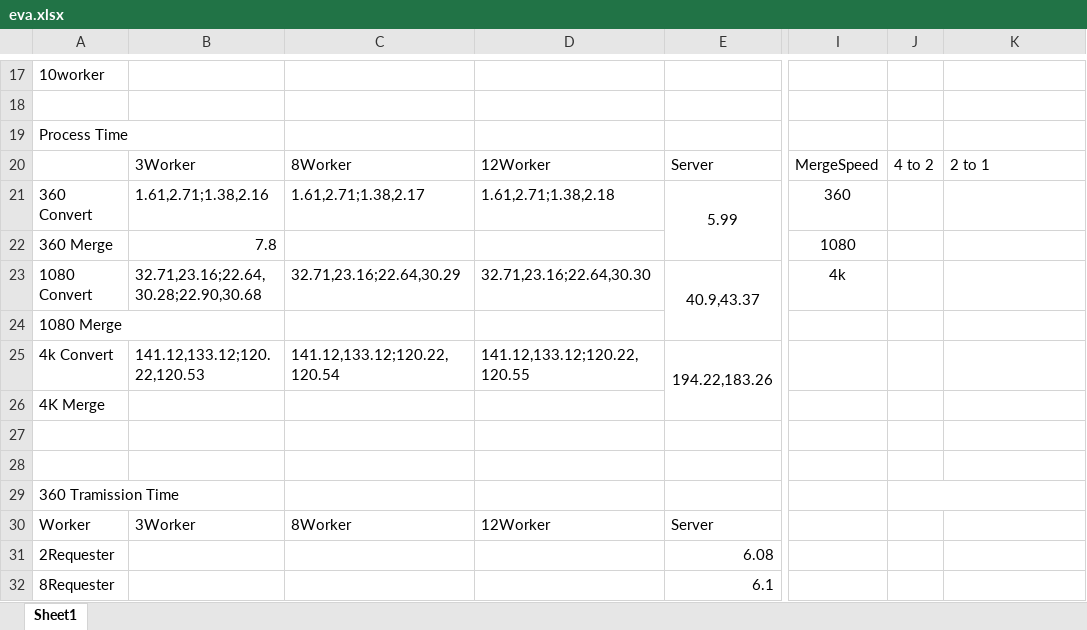
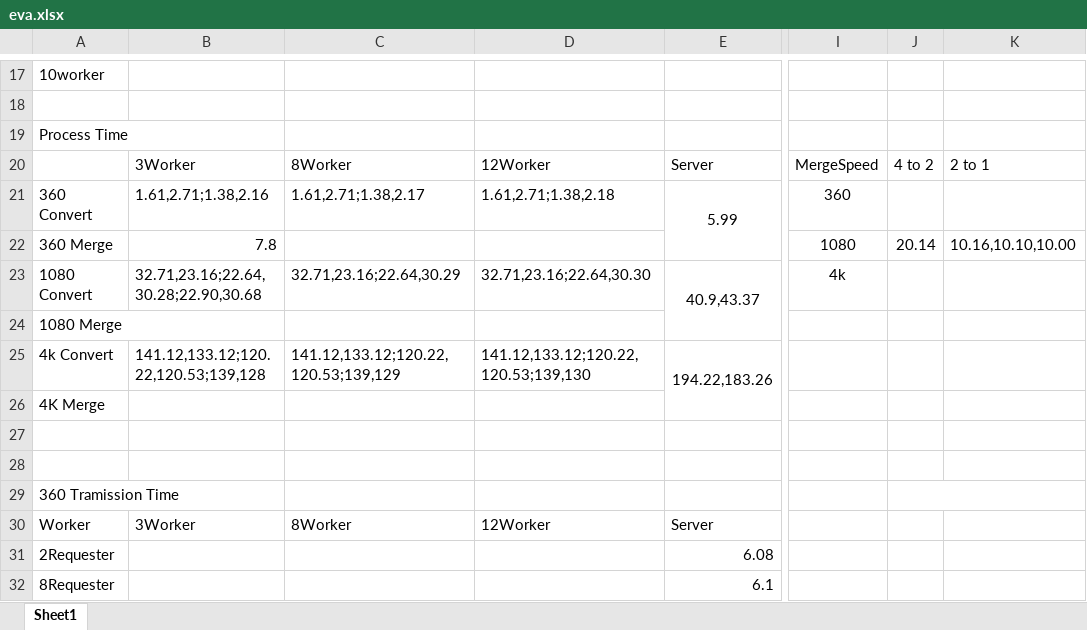
Before and after one commit to gitgjr/Cherry, an Excel workbook: evaData/eva.xlsx, sheet Sheet1, drawn as a sheet; only a part is shown, gaps mark what is left out; values as stored, in another font and other column widths than the file's, no borders; the diff names each change by its address in the sheet, - before the commit and + after, or states it on an @@ line.

```diff
--- a/evaData/eva.xlsx (sheet Sheet1)
+++ b/evaData/eva.xlsx (sheet Sheet1)
-J22: (empty)
+J22: 20.14
-K22: (empty)
+K22: 10.16,10.10,10.00
-B25: 141.12,133.12;120.22,120.53
+B25: 141.12,133.12;120.22,120.53;139,128
-C25: 141.12,133.12;120.22,120.54
+C25: 141.12,133.12;120.22,120.53;139,129
-D25: 141.12,133.12;120.22,120.55
+D25: 141.12,133.12;120.22,120.53;139,130
```
Also changed, not shown: 3 other files.
